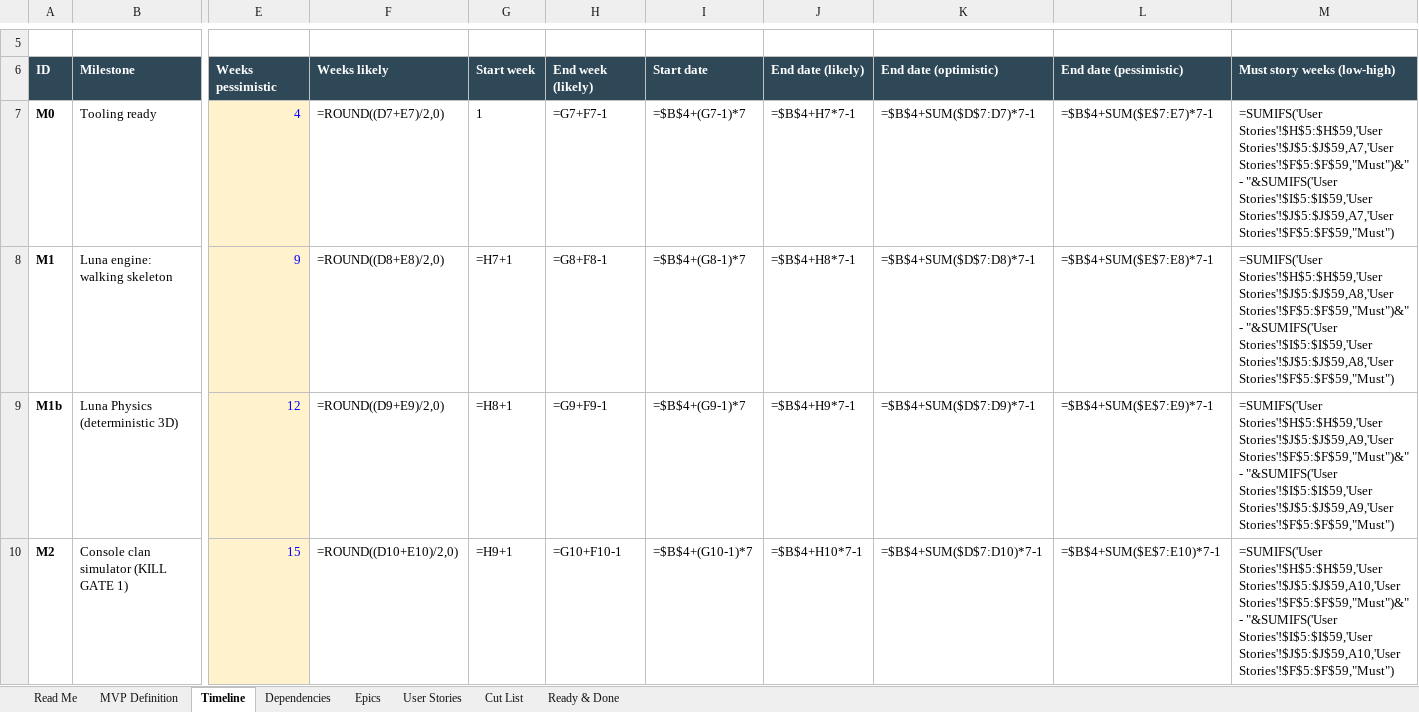
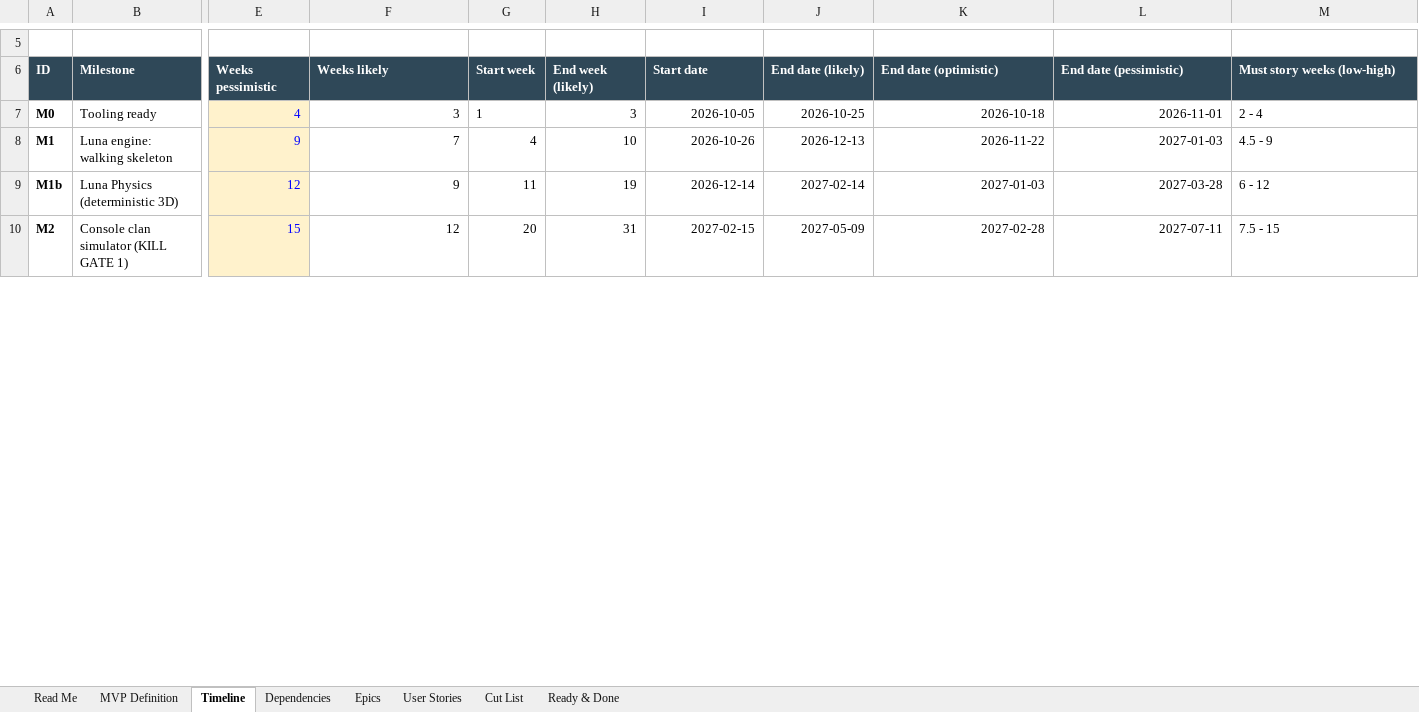
Before and after one commit to marius-stoian/Project-Odyssey, an Excel workbook: docs/project/requirements/Project Odyssey - MVP Backlog.xlsx, sheet Timeline, drawn as a sheet; only a part is shown, gaps mark what is left out; values as stored, in another font and other column widths than the file's, no borders; formulas without a stored value are shown as written; conditional formats not drawn; the diff covers the shown part only; the diff names each change by its address in the sheet, - before the commit and + after, or states it on an @@ line.

```diff
--- a/docs/project/requirements/Project Odyssey - MVP Backlog.xlsx (sheet Timeline)
+++ b/docs/project/requirements/Project Odyssey - MVP Backlog.xlsx (sheet Timeline)
-F7: =ROUND((D7+E7)/2,0)
+F7: 3
-H7: =G7+F7-1
+H7: 3
-I7: =$B$4+(G7-1)*7
+I7: 2026-10-05
-J7: =$B$4+H7*7-1
+J7: 2026-10-25
-K7: =$B$4+SUM($D$7:D7)*7-1
+K7: 2026-10-18
-L7: =$B$4+SUM($E$7:E7)*7-1
+L7: 2026-11-01
-M7: =SUMIFS('User Stories'!$H$5:$H$59,'User Stories'!$J$5:$J$59,A7,'User Stories'!$F$5:$F$59,"Must")&" - "&SUMIFS('User Stories'!$I$5:$I$59,'User Stories'!$J$5:$J$59,A7,'User Stories'!$F$5:$F$59,"Must")
+M7: 2 - 4
-F8: =ROUND((D8+E8)/2,0)
+F8: 7
-G8: =H7+1
+G8: 4
-H8: =G8+F8-1
+H8: 10
-I8: =$B$4+(G8-1)*7
+I8: 2026-10-26
-J8: =$B$4+H8*7-1
+J8: 2026-12-13
-K8: =$B$4+SUM($D$7:D8)*7-1
+K8: 2026-11-22
-L8: =$B$4+SUM($E$7:E8)*7-1
+L8: 2027-01-03
-M8: =SUMIFS('User Stories'!$H$5:$H$59,'User Stories'!$J$5:$J$59,A8,'User Stories'!$F$5:$F$59,"Must")&" - "&SUMIFS('User Stories'!$I$5:$I$59,'User Stories'!$J$5:$J$59,A8,'User Stories'!$F$5:$F$59,"Must")
+M8: 4.5 - 9
-F9: =ROUND((D9+E9)/2,0)
+F9: 9
-G9: =H8+1
+G9: 11
-H9: =G9+F9-1
+H9: 19
-I9: =$B$4+(G9-1)*7
+I9: 2026-12-14
-J9: =$B$4+H9*7-1
+J9: 2027-02-14
-K9: =$B$4+SUM($D$7:D9)*7-1
+K9: 2027-01-03
-L9: =$B$4+SUM($E$7:E9)*7-1
+L9: 2027-03-28
-M9: =SUMIFS('User Stories'!$H$5:$H$59,'User Stories'!$J$5:$J$59,A9,'User Stories'!$F$5:$F$59,"Must")&" - "&SUMIFS('User Stories'!$I$5:$I$59,'User Stories'!$J$5:$J$59,A9,'User Stories'!$F$5:$F$59,"Must")
+M9: 6 - 12
-F10: =ROUND((D10+E10)/2,0)
+F10: 12
-G10: =H9+1
+G10: 20
-H10: =G10+F10-1
+H10: 31
-I10: =$B$4+(G10-1)*7
+I10: 2027-02-15
-J10: =$B$4+H10*7-1
+J10: 2027-05-09
-K10: =$B$4+SUM($D$7:D10)*7-1
+K10: 2027-02-28
-L10: =$B$4+SUM($E$7:E10)*7-1
+L10: 2027-07-11
-M10: =SUMIFS('User Stories'!$H$5:$H$59,'User Stories'!$J$5:$J$59,A10,'User Stories'!$F$5:$F$59,"Must")&" - "&SUMIFS('User Stories'!$I$5:$I$59,'User Stories'!$J$5:$J$59,A10,'User Stories'!$F$5:$F$59,"Must")
+M10: 7.5 - 15
```
Also changed, not shown: 1 added row and 51 edited cells elsewhere in this sheet, sheet User Stories, sheet Epics, sheet Dependencies, 1 other file.
